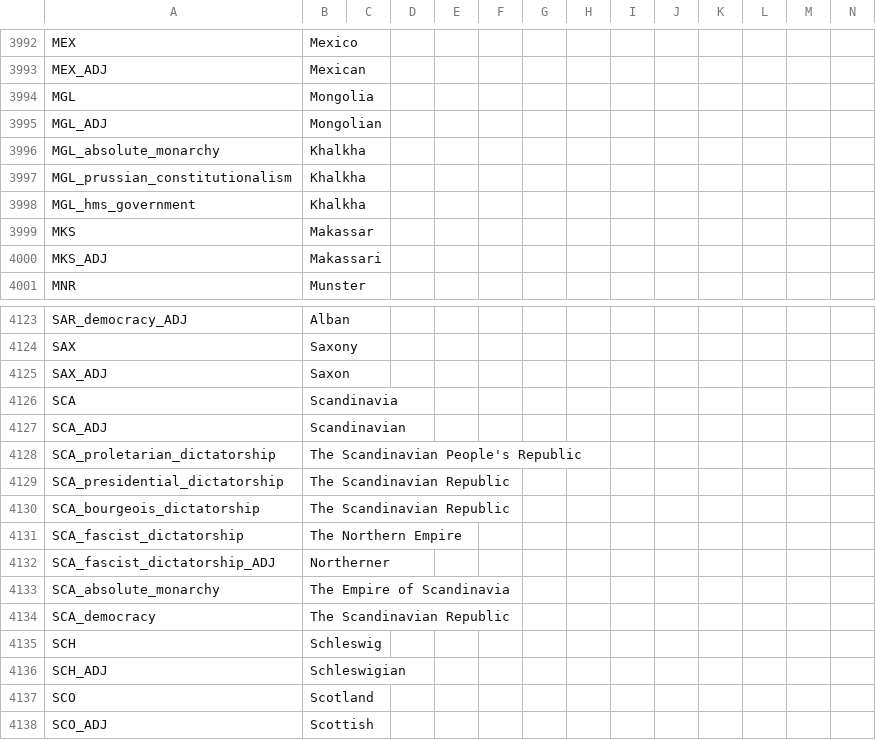
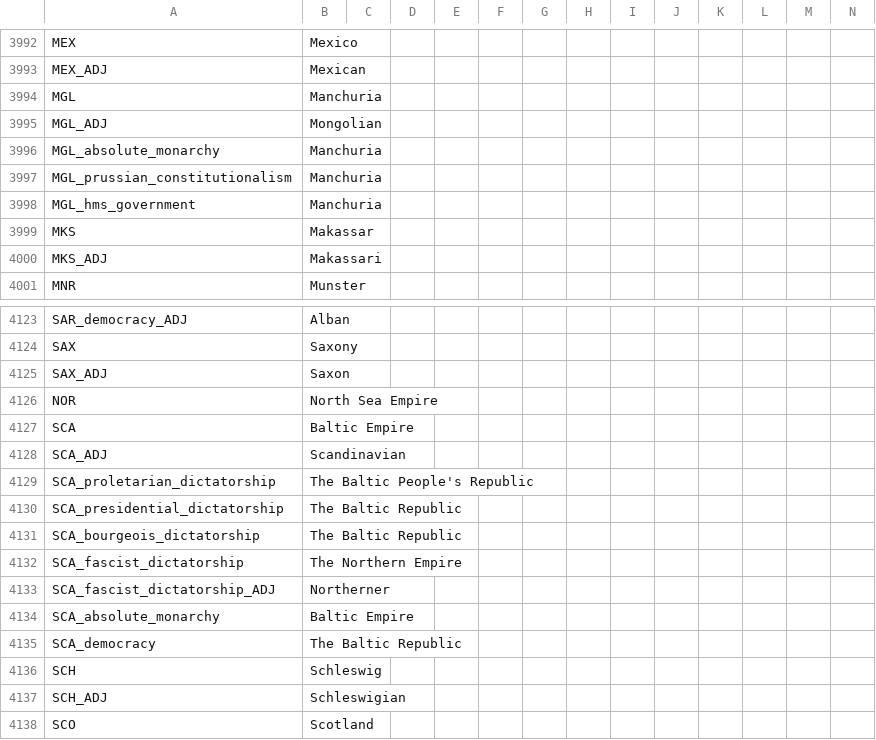
Before and after one commit to dougie500/DoD_Knockoff, a CSV file: localisation/00_HPM_countries.csv, drawn as a sheet; only a part is shown, gaps mark what is left out; the shorter side is filled out with more unchanged rows; addresses are those after the commit; rows hold the shown columns only; the diff names each change by its address in the sheet, - before the commit and + after, or states it on an @@ line.

```diff
--- a/localisation/00_HPM_countries.csv
+++ b/localisation/00_HPM_countries.csv
-B3994: Mongolia
+B3994: Manchuria
-B3996:B3998: Khalkha
+B3996:B3998: Manchuria
+row 4126: NOR | North Sea Empire
-B4127: Scandinavia
+B4127: Baltic Empire
-B4129: The Scandinavian People's Republic
+B4129: The Baltic People's Republic
-B4130:B4131: The Scandinavian Republic
+B4130:B4131: The Baltic Republic
-B4134: The Empire of Scandinavia
+B4134: Baltic Empire
-B4135: The Scandinavian Republic
+B4135: The Baltic Republic
```
Also changed, not shown: localisation/00_HPM_decisions.csv, 50 other files.
